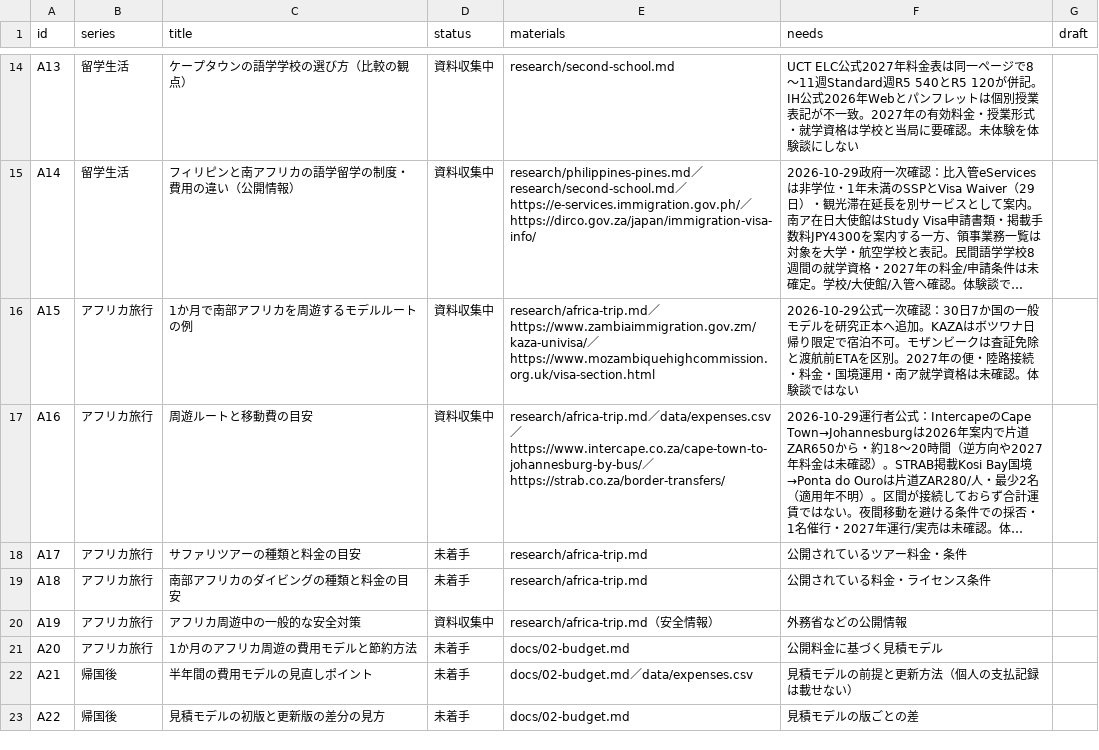
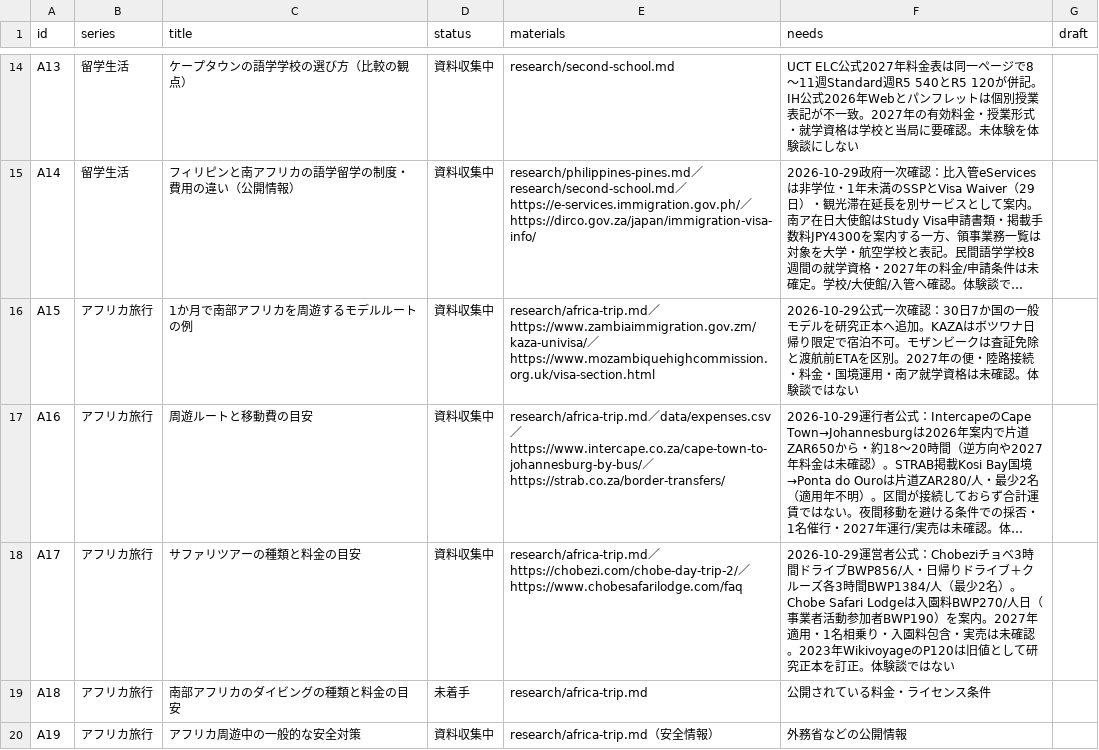
Before and after one commit to Rikkyhub/studying-abroad, a CSV file: data/articles.csv, drawn as a sheet; only a part is shown, gaps mark what is left out; the shorter side is filled out with more unchanged rows; long unchanged cells end in …; the diff names each change by its address in the sheet, - before the commit and + after, or states it on an @@ line.

Commit message:
research: correct Chobe park fees and source safari prices for A17

```diff
--- a/data/articles.csv
+++ b/data/articles.csv
-D18 (status): 未着手
+D18 (status): 資料収集中
-E18 (materials): research/africa-trip.md
+E18 (materials): research/africa-trip.md／https://chobezi.com/chobe-day-trip-2/／https://www.chobesafarilodge.com/faq
-F18 (needs): 公開されているツアー料金・条件
+F18 (needs): 2026-10-29運営者公式：Chobeziチョベ3時間ドライブBWP856/人・日帰りドライブ＋クルーズ各3時間BWP1384/人（最少2名）。Chobe Safari Lodgeは入園料BWP270/人日（事業者活動参加者BWP190）を案内。2027年適用・1名相乗り・入園料包含・実売は未確認。2023年WikivoyageのP120は旧値として研究正本を訂正。体験談ではない
```
Also changed, not shown: data/expenses.csv, 4 other files.
